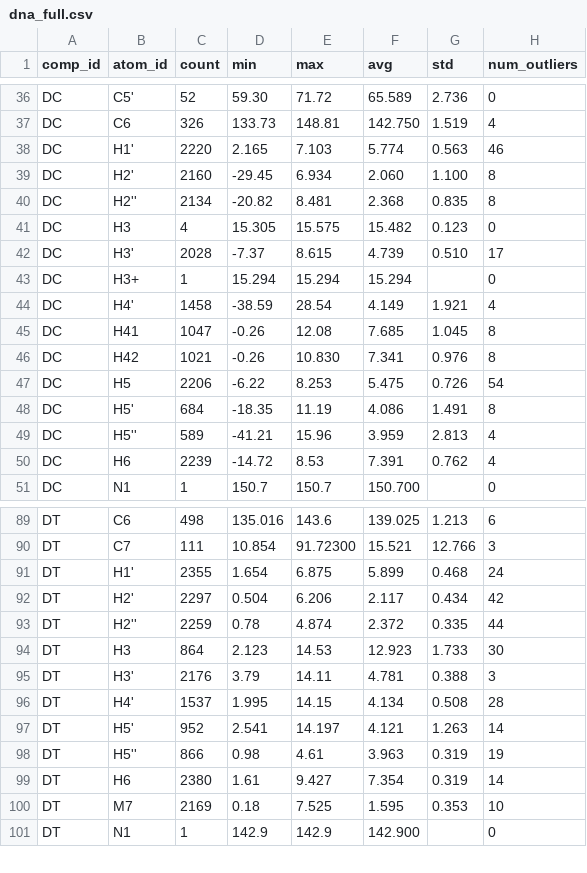
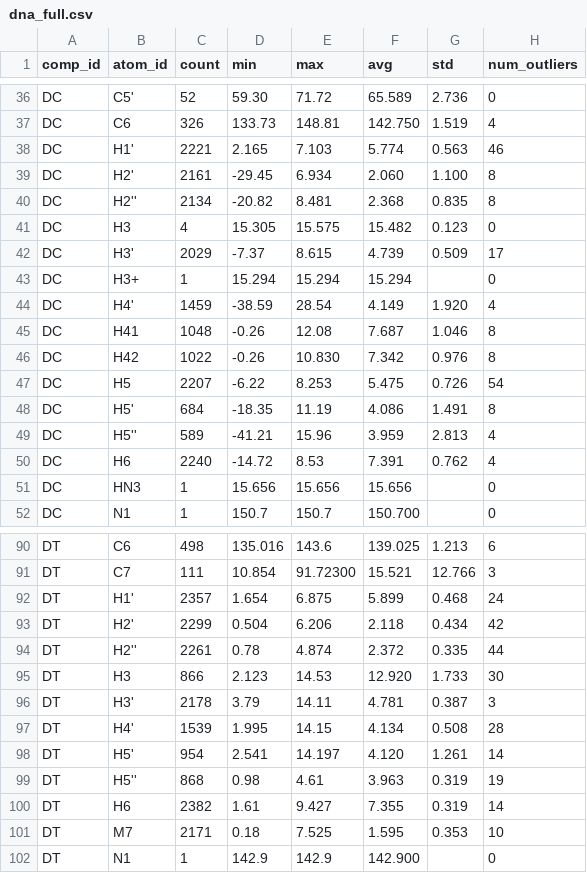
Before and after one commit to wwPDB/py-wwpdb_utils_nmr, a CSV file: wwpdb/utils/nmr/bmrb_cs_stat/dna_full.csv, drawn as a sheet; only a part is shown, gaps mark what is left out.

```diff
--- a/wwpdb/utils/nmr/bmrb_cs_stat/dna_full.csv
+++ b/wwpdb/utils/nmr/bmrb_cs_stat/dna_full.csv
@@ -37,15 +37,16 @@ DC,C5',52,59.30,71.72,65.589,2.736,0
 DC,C6,326,133.73,148.81,142.750,1.519,4
-DC,H1',2220,2.165,7.103,5.774,0.563,46
-DC,H2',2160,-29.45,6.934,2.060,1.100,8
+DC,H1',2221,2.165,7.103,5.774,0.563,46
+DC,H2',2161,-29.45,6.934,2.060,1.100,8
 DC,H2'',2134,-20.82,8.481,2.368,0.835,8
 DC,H3,4,15.305,15.575,15.482,0.123,0
-DC,H3',2028,-7.37,8.615,4.739,0.510,17
+DC,H3',2029,-7.37,8.615,4.739,0.509,17
 DC,H3+,1,15.294,15.294,15.294,,0
-DC,H4',1458,-38.59,28.54,4.149,1.921,4
-DC,H41,1047,-0.26,12.08,7.685,1.045,8
-DC,H42,1021,-0.26,10.830,7.341,0.976,8
-DC,H5,2206,-6.22,8.253,5.475,0.726,54
+DC,H4',1459,-38.59,28.54,4.149,1.920,4
+DC,H41,1048,-0.26,12.08,7.687,1.046,8
+DC,H42,1022,-0.26,10.830,7.342,0.976,8
+DC,H5,2207,-6.22,8.253,5.475,0.726,54
 DC,H5',684,-18.35,11.19,4.086,1.491,8
 DC,H5'',589,-41.21,15.96,3.959,2.813,4
-DC,H6,2239,-14.72,8.53,7.391,0.762,4
+DC,H6,2240,-14.72,8.53,7.391,0.762,4
+DC,HN3,1,15.656,15.656,15.656,,0
 DC,N1,1,150.7,150.7,150.700,,0
@@ -90,12 +91,12 @@ DT,C6,498,135.016,143.6,139.025,1.213,6
 DT,C7,111,10.854,91.72300,15.521,12.766,3
-DT,H1',2355,1.654,6.875,5.899,0.468,24
-DT,H2',2297,0.504,6.206,2.117,0.434,42
-DT,H2'',2259,0.78,4.874,2.372,0.335,44
-DT,H3,864,2.123,14.53,12.923,1.733,30
-DT,H3',2176,3.79,14.11,4.781,0.388,3
-DT,H4',1537,1.995,14.15,4.134,0.508,28
-DT,H5',952,2.541,14.197,4.121,1.263,14
-DT,H5'',866,0.98,4.61,3.963,0.319,19
-DT,H6,2380,1.61,9.427,7.354,0.319,14
-DT,M7,2169,0.18,7.525,1.595,0.353,10
+DT,H1',2357,1.654,6.875,5.899,0.468,24
+DT,H2',2299,0.504,6.206,2.118,0.434,42
+DT,H2'',2261,0.78,4.874,2.372,0.335,44
+DT,H3,866,2.123,14.53,12.920,1.733,30
+DT,H3',2178,3.79,14.11,4.781,0.387,3
+DT,H4',1539,1.995,14.15,4.134,0.508,28
+DT,H5',954,2.541,14.197,4.120,1.261,14
+DT,H5'',868,0.98,4.61,3.963,0.319,19
+DT,H6,2382,1.61,9.427,7.355,0.319,14
+DT,M7,2171,0.18,7.525,1.595,0.353,10
 DT,N1,1,142.9,142.9,142.900,,0
```
Also changed, not shown: wwpdb/utils/nmr/bmrb_cs_stat/aa_filt.csv, wwpdb/utils/nmr/bmrb_cs_stat/aa_full.csv, 9 other files.
